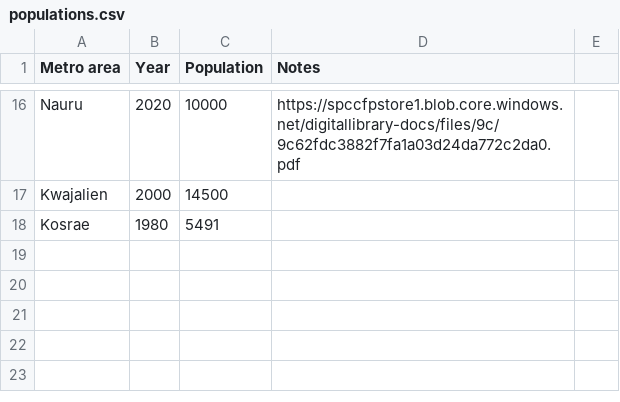
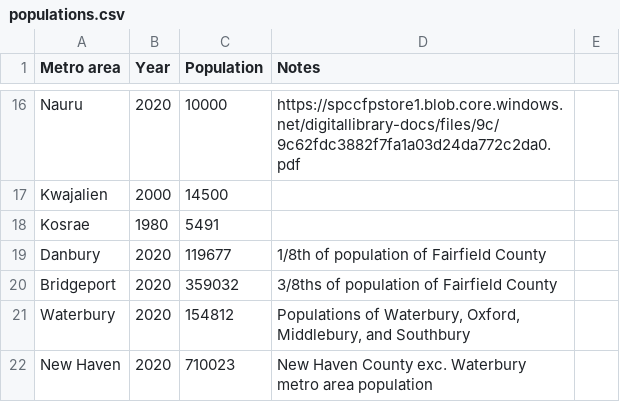
Before and after one commit to johnbrussell/airline-game, a CSV file: data/populations.csv, drawn as a sheet; only a part is shown, gaps mark what is left out.

Commit message:
Add Danbury, Bridgeport, Waterbury, and New Haven metro areas

```diff
--- a/data/populations.csv
+++ b/data/populations.csv
@@ -18 +18,5 @@ Kwajalien,2000,14500,,
 Kosrae,1980,5491,,
+Danbury,2020,119677,1/8th of population of Fairfield County,
+Bridgeport,2020,359032,3/8ths of population of Fairfield County,
+Waterbury,2020,154812,"Populations of Waterbury, Oxford, Middlebury, and Southbury",
+New Haven,2020,710023,New Haven County exc. Waterbury metro area population,
```
Also changed, not shown: data/airports.csv, data/metro_areas.csv, 1 other file.
